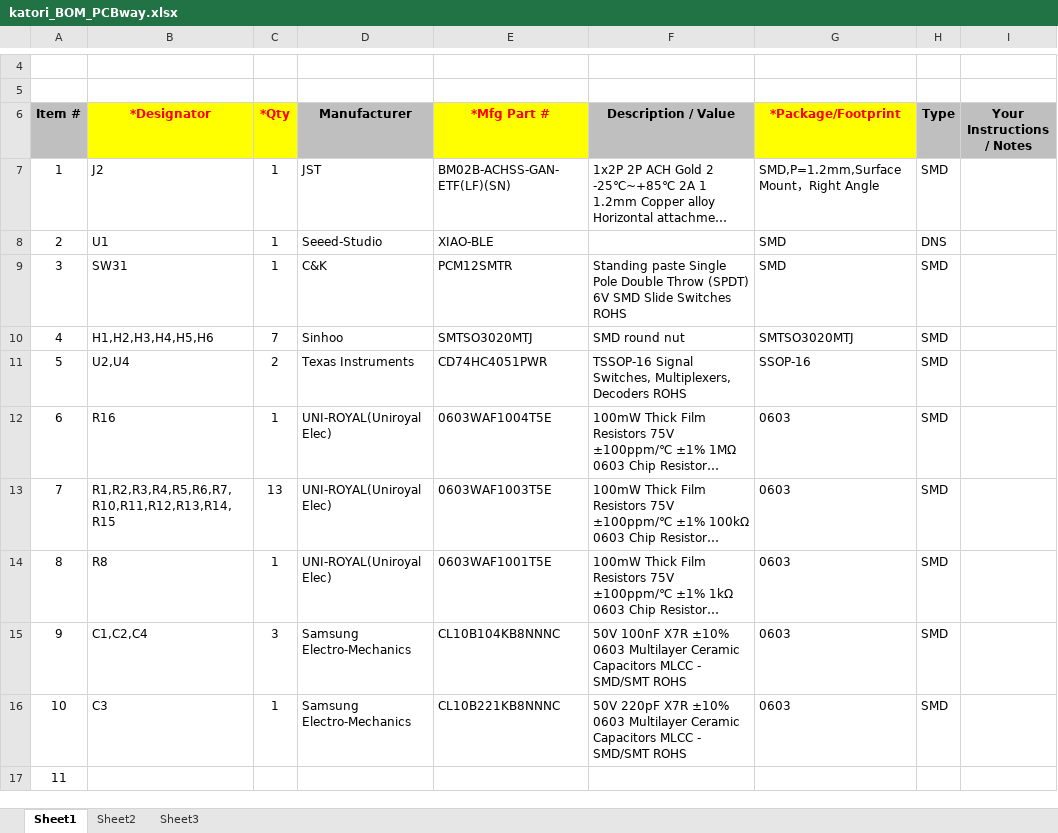
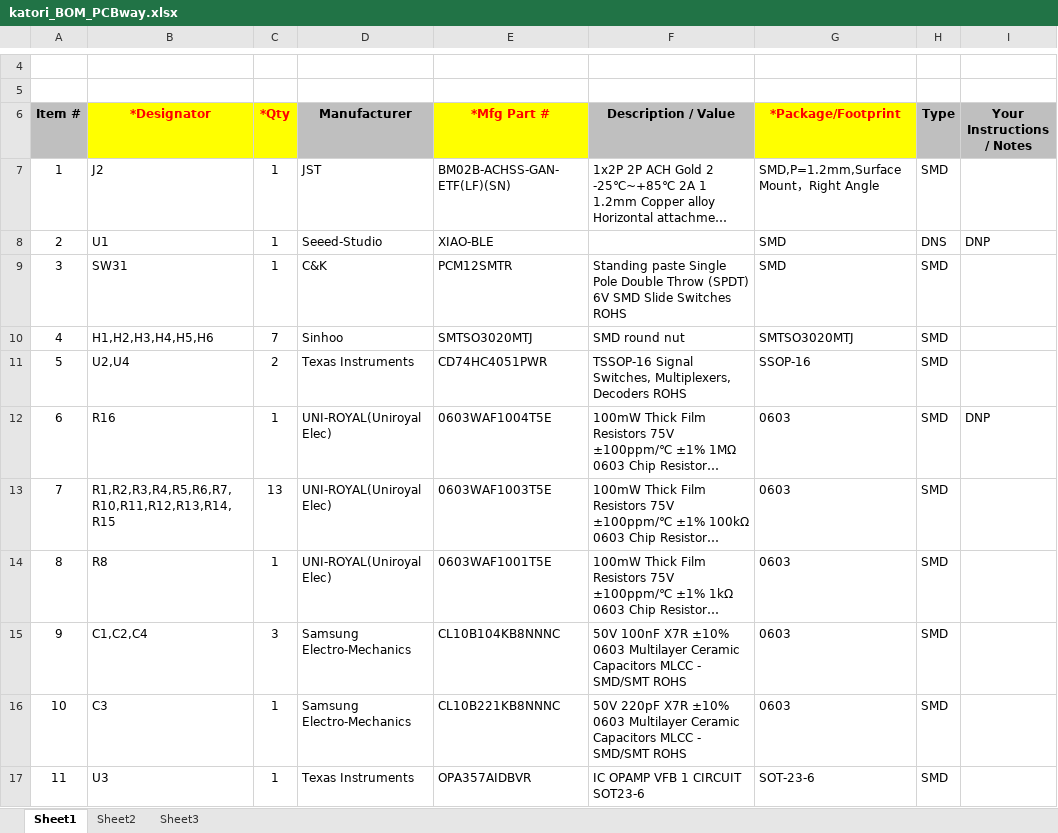
Before and after one commit to grassfedreeve/katori, an Excel workbook: pcb/katori_BOM_PCBway.xlsx, sheet Sheet1, drawn as a sheet; only a part is shown, gaps mark what is left out; long unchanged cells end in …; values as stored, in another font and other column widths than the file's, no borders; charts and pictures not drawn; the diff names each change by its address in the sheet, - before the commit and + after, or states it on an @@ line.

Commit message:
update bom

```diff
--- a/pcb/katori_BOM_PCBway.xlsx (sheet Sheet1)
+++ b/pcb/katori_BOM_PCBway.xlsx (sheet Sheet1)
-I8 (Your Instructions / Notes): (empty)
+I8 (Your Instructions / Notes): DNP
-I12 (Your Instructions / Notes): (empty)
+I12 (Your Instructions / Notes): DNP
-B17 (*Designator): (empty)
+B17 (*Designator): U3
-C17 (*Qty): (empty)
+C17 (*Qty): 1
-D17 (Manufacturer): (empty)
+D17 (Manufacturer): Texas Instruments
-E17 (*Mfg Part #): (empty)
+E17 (*Mfg Part #): OPA357AIDBVR
-F17 (Description / Value): (empty)
+F17 (Description / Value): IC OPAMP VFB 1 CIRCUIT SOT23-6
-G17 (*Package/Footprint): (empty)
+G17 (*Package/Footprint): SOT-23-6
-H17 (Type): (empty)
+H17 (Type): SMD
```
Also changed, not shown: charts or pictures.
